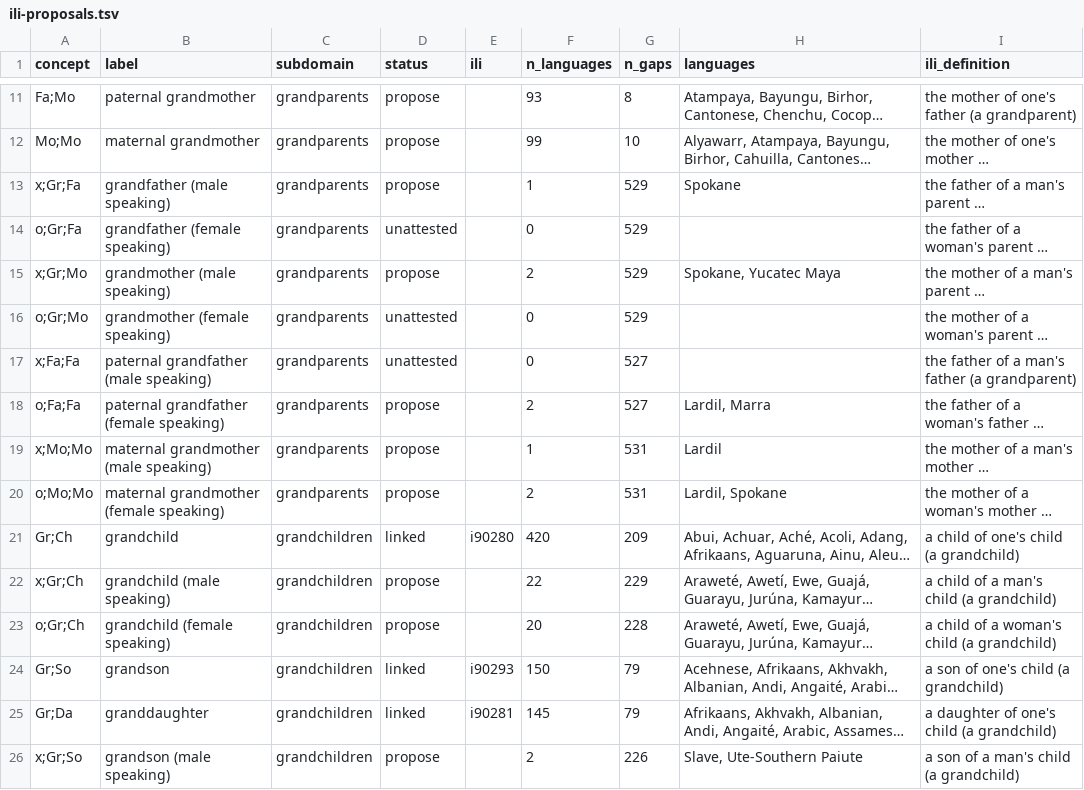
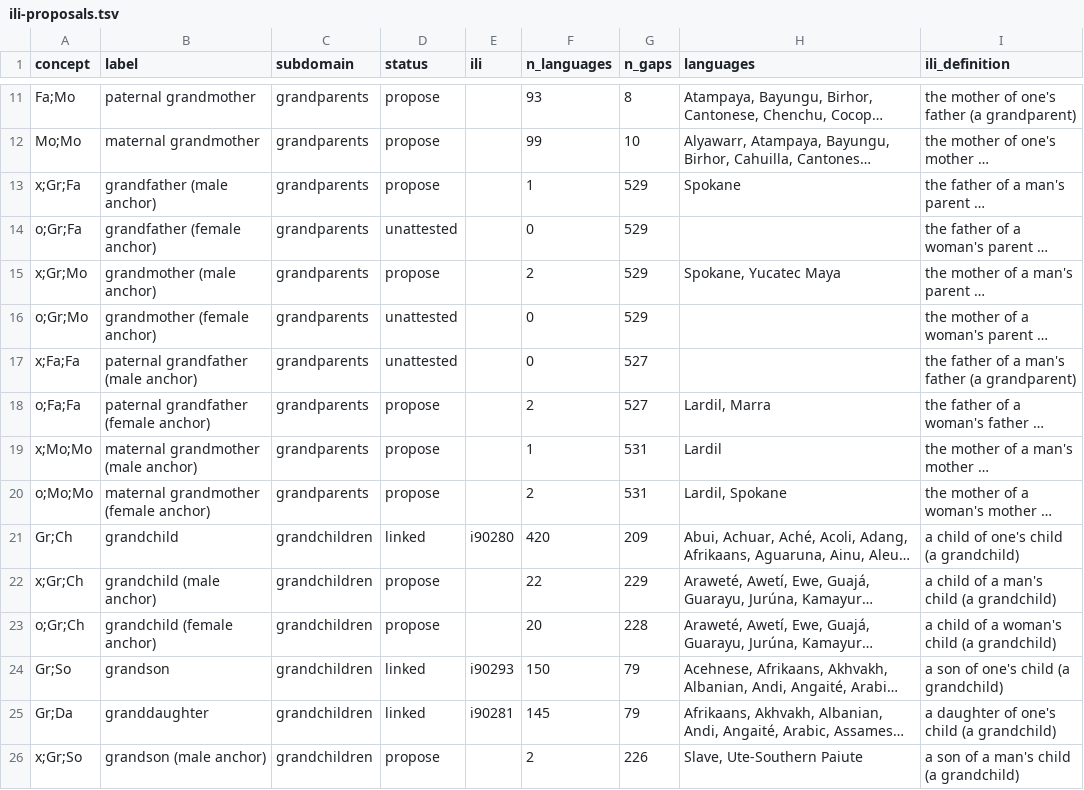
Before and after one commit to fcbond/KinDiv, a TSV file: wn/ili-proposals.tsv, drawn as a sheet; only a part is shown, gaps mark what is left out; long unchanged cells end in …; the diff covers the shown part only; the diff names each change by its address in the sheet, - before the commit and + after, or states it on an @@ line.

```diff
--- a/wn/ili-proposals.tsv
+++ b/wn/ili-proposals.tsv
-B13 (label): grandfather (male speaking)
+B13 (label): grandfather (male anchor)
-B14 (label): grandfather (female speaking)
+B14 (label): grandfather (female anchor)
-B15 (label): grandmother (male speaking)
+B15 (label): grandmother (male anchor)
-B16 (label): grandmother (female speaking)
+B16 (label): grandmother (female anchor)
-B17 (label): paternal grandfather (male speaking)
+B17 (label): paternal grandfather (male anchor)
-B18 (label): paternal grandfather (female speaking)
+B18 (label): paternal grandfather (female anchor)
-B19 (label): maternal grandmother (male speaking)
+B19 (label): maternal grandmother (male anchor)
-B20 (label): maternal grandmother (female speaking)
+B20 (label): maternal grandmother (female anchor)
-B22 (label): grandchild (male speaking)
+B22 (label): grandchild (male anchor)
-B23 (label): grandchild (female speaking)
+B23 (label): grandchild (female anchor)
-B26 (label): grandson (male speaking)
+B26 (label): grandson (male anchor)
```
Also changed, not shown: 69 edited cells elsewhere in this file, 4 other files.
